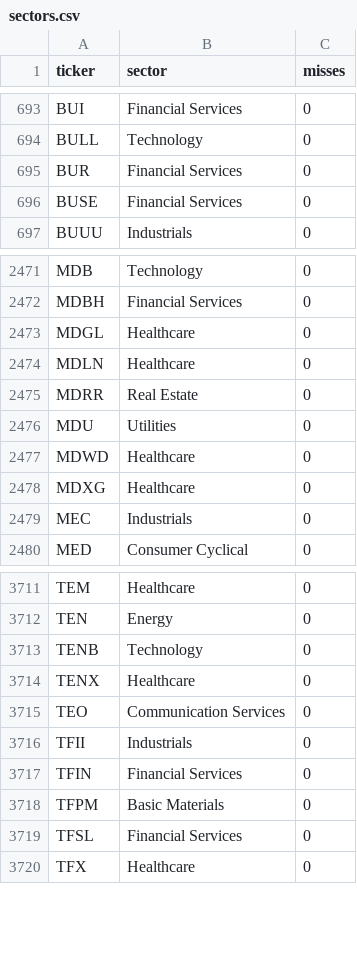
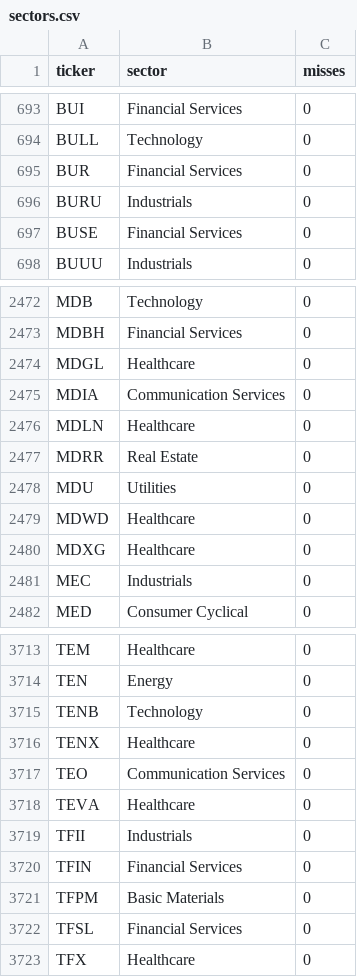
Before and after one commit to patricklinsdell03-dev/Stan-charts-3, a CSV file: cache/sectors.csv, drawn as a sheet; only a part is shown, gaps mark what is left out; the diff names each change by its address in the sheet, - before the commit and + after, or states it on an @@ line.

```diff
--- a/cache/sectors.csv
+++ b/cache/sectors.csv
+row 696: BURU | Industrials | 0
+row 2475: MDIA | Communication Services | 0
+row 3718: TEVA | Healthcare | 0
```
Also changed, not shown: cache/universe_USALL.csv, docs/crypto_alerts.csv, 6 other files.
